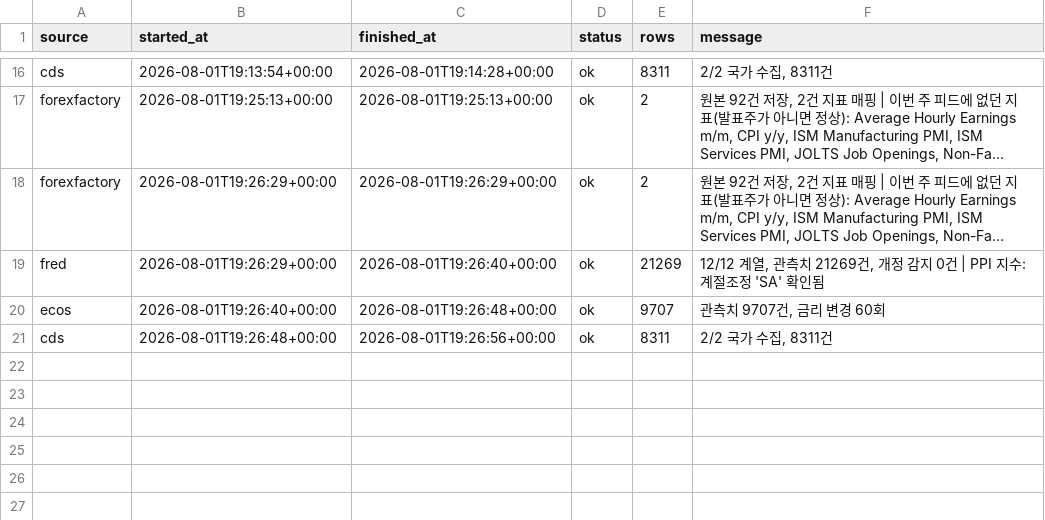
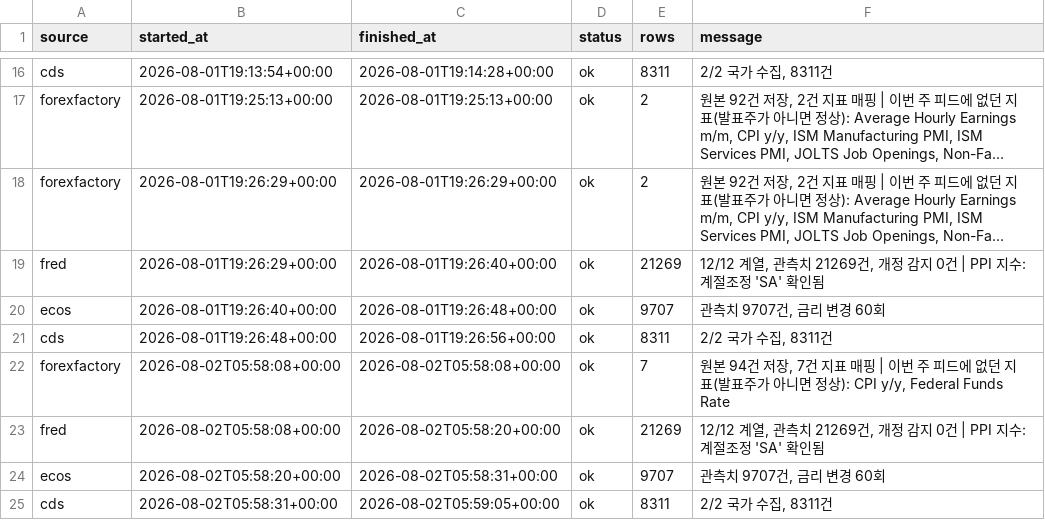
Before and after one commit to greyx9-sketch/macro, a CSV file: data/fetch_log.csv, drawn as a sheet; only a part is shown, gaps mark what is left out; long unchanged cells end in ….

```diff
--- a/data/fetch_log.csv
+++ b/data/fetch_log.csv
@@ -21 +21,5 @@ ecos,2026-08-01T19:26:40+00:00,2026-08-01T19:26:48+00:00,ok,9707,"관측치 9707
 cds,2026-08-01T19:26:48+00:00,2026-08-01T19:26:56+00:00,ok,8311,"2/2 국가 수집, 8311건"
+forexfactory,2026-08-02T05:58:08+00:00,2026-08-02T05:58:08+00:00,ok,7,"원본 94건 저장, 7건 지표 매핑 | 이번 주 피드에 없던 지표(발표주가 아니면 정상): CPI y/y, Federal Funds Rate"
+fred,2026-08-02T05:58:08+00:00,2026-08-02T05:58:20+00:00,ok,21269,"12/12 계열, 관측치 21269건, 개정 감지 0건 | PPI 지수: 계절조정 'SA' 확인됨"
+ecos,2026-08-02T05:58:20+00:00,2026-08-02T05:58:31+00:00,ok,9707,"관측치 9707건, 금리 변경 60회"
+cds,2026-08-02T05:58:31+00:00,2026-08-02T05:59:05+00:00,ok,8311,"2/2 국가 수집, 8311건"
```
Also changed, not shown: 4 other files.
